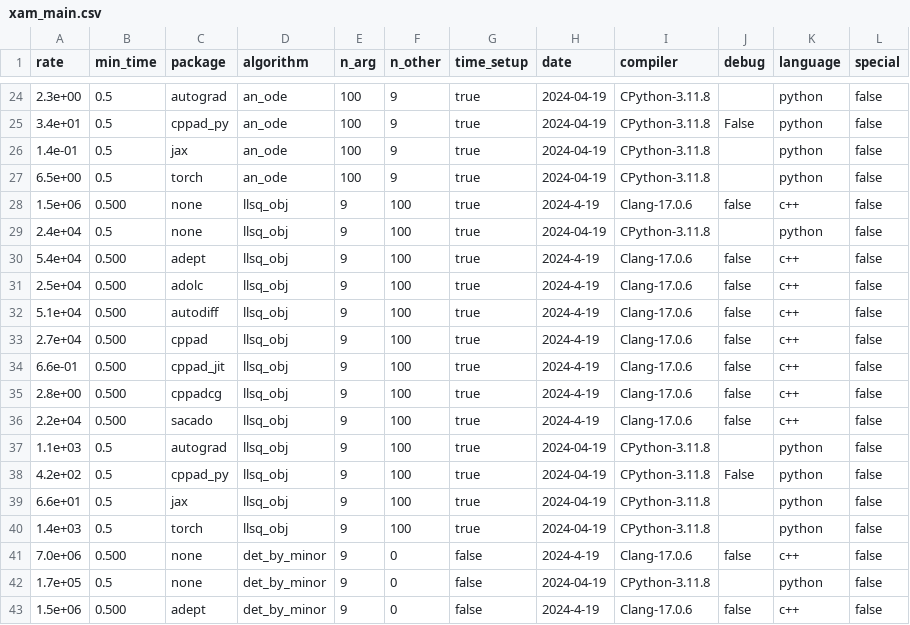
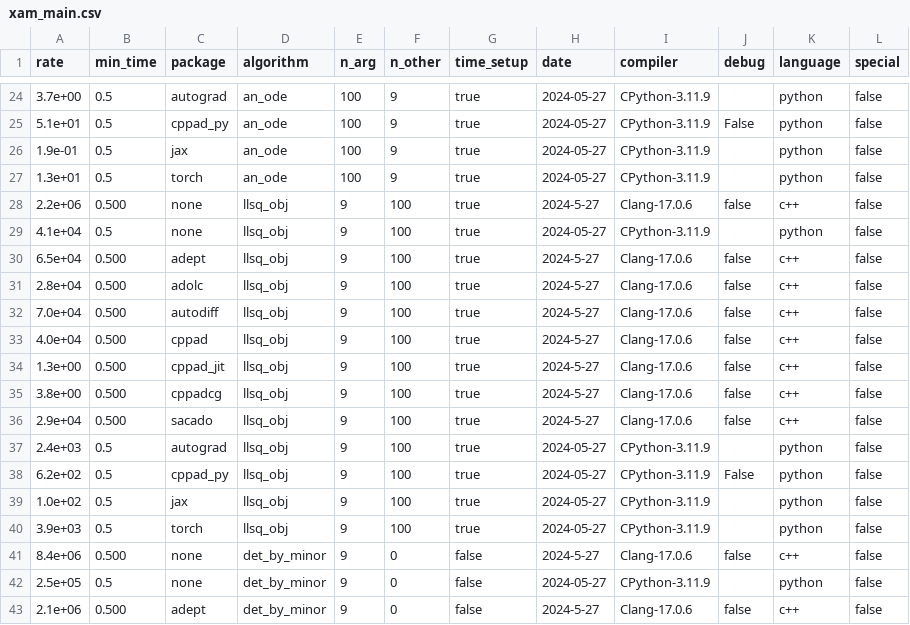
Before and after one commit to bradbell/cmpad, a CSV file: xam_main.csv, drawn as a sheet; only a part is shown, gaps mark what is left out; the diff covers the shown part only.

```diff
--- a/xam_main.csv
+++ b/xam_main.csv
@@ -24,20 +24,20 @@ rate,min_time,package,algorithm,n_arg,n_other,time_setup,date,compiler,debug,lan
-2.3e+00,0.5,autograd,an_ode,100,9,true,2024-04-19,CPython-3.11.8,,python,false
-3.4e+01,0.5,cppad_py,an_ode,100,9,true,2024-04-19,CPython-3.11.8,False,python,false
-1.4e-01,0.5,jax,an_ode,100,9,true,2024-04-19,CPython-3.11.8,,python,false
-6.5e+00,0.5,torch,an_ode,100,9,true,2024-04-19,CPython-3.11.8,,python,false
-1.5e+06,0.500,none,llsq_obj,9,100,true,2024-4-19,Clang-17.0.6,false,c++,false
-2.4e+04,0.5,none,llsq_obj,9,100,true,2024-04-19,CPython-3.11.8,,python,false
-5.4e+04,0.500,adept,llsq_obj,9,100,true,2024-4-19,Clang-17.0.6,false,c++,false
-2.5e+04,0.500,adolc,llsq_obj,9,100,true,2024-4-19,Clang-17.0.6,false,c++,false
-5.1e+04,0.500,autodiff,llsq_obj,9,100,true,2024-4-19,Clang-17.0.6,false,c++,false
-2.7e+04,0.500,cppad,llsq_obj,9,100,true,2024-4-19,Clang-17.0.6,false,c++,false
-6.6e-01,0.500,cppad_jit,llsq_obj,9,100,true,2024-4-19,Clang-17.0.6,false,c++,false
-2.8e+00,0.500,cppadcg,llsq_obj,9,100,true,2024-4-19,Clang-17.0.6,false,c++,false
-2.2e+04,0.500,sacado,llsq_obj,9,100,true,2024-4-19,Clang-17.0.6,false,c++,false
-1.1e+03,0.5,autograd,llsq_obj,9,100,true,2024-04-19,CPython-3.11.8,,python,false
-4.2e+02,0.5,cppad_py,llsq_obj,9,100,true,2024-04-19,CPython-3.11.8,False,python,false
-6.6e+01,0.5,jax,llsq_obj,9,100,true,2024-04-19,CPython-3.11.8,,python,false
-1.4e+03,0.5,torch,llsq_obj,9,100,true,2024-04-19,CPython-3.11.8,,python,false
-7.0e+06,0.500,none,det_by_minor,9,0,false,2024-4-19,Clang-17.0.6,false,c++,false
-1.7e+05,0.5,none,det_by_minor,9,0,false,2024-04-19,CPython-3.11.8,,python,false
-1.5e+06,0.500,adept,det_by_minor,9,0,false,2024-4-19,Clang-17.0.6,false,c++,false
+3.7e+00,0.5,autograd,an_ode,100,9,true,2024-05-27,CPython-3.11.9,,python,false
+5.1e+01,0.5,cppad_py,an_ode,100,9,true,2024-05-27,CPython-3.11.9,False,python,false
+1.9e-01,0.5,jax,an_ode,100,9,true,2024-05-27,CPython-3.11.9,,python,false
+1.3e+01,0.5,torch,an_ode,100,9,true,2024-05-27,CPython-3.11.9,,python,false
+2.2e+06,0.500,none,llsq_obj,9,100,true,2024-5-27,Clang-17.0.6,false,c++,false
+4.1e+04,0.5,none,llsq_obj,9,100,true,2024-05-27,CPython-3.11.9,,python,false
+6.5e+04,0.500,adept,llsq_obj,9,100,true,2024-5-27,Clang-17.0.6,false,c++,false
+2.8e+04,0.500,adolc,llsq_obj,9,100,true,2024-5-27,Clang-17.0.6,false,c++,false
+7.0e+04,0.500,autodiff,llsq_obj,9,100,true,2024-5-27,Clang-17.0.6,false,c++,false
+4.0e+04,0.500,cppad,llsq_obj,9,100,true,2024-5-27,Clang-17.0.6,false,c++,false
+1.3e+00,0.500,cppad_jit,llsq_obj,9,100,true,2024-5-27,Clang-17.0.6,false,c++,false
+3.8e+00,0.500,cppadcg,llsq_obj,9,100,true,2024-5-27,Clang-17.0.6,false,c++,false
+2.9e+04,0.500,sacado,llsq_obj,9,100,true,2024-5-27,Clang-17.0.6,false,c++,false
+2.4e+03,0.5,autograd,llsq_obj,9,100,true,2024-05-27,CPython-3.11.9,,python,false
+6.2e+02,0.5,cppad_py,llsq_obj,9,100,true,2024-05-27,CPython-3.11.9,False,python,false
+1.0e+02,0.5,jax,llsq_obj,9,100,true,2024-05-27,CPython-3.11.9,,python,false
+3.9e+03,0.5,torch,llsq_obj,9,100,true,2024-05-27,CPython-3.11.9,,python,false
+8.4e+06,0.500,none,det_by_minor,9,0,false,2024-5-27,Clang-17.0.6,false,c++,false
+2.5e+05,0.5,none,det_by_minor,9,0,false,2024-05-27,CPython-3.11.9,,python,false
+2.1e+06,0.500,adept,det_by_minor,9,0,false,2024-5-27,Clang-17.0.6,false,c++,false
```
Also changed, not shown: 136 edited cells elsewhere in this file, 3 other files.
